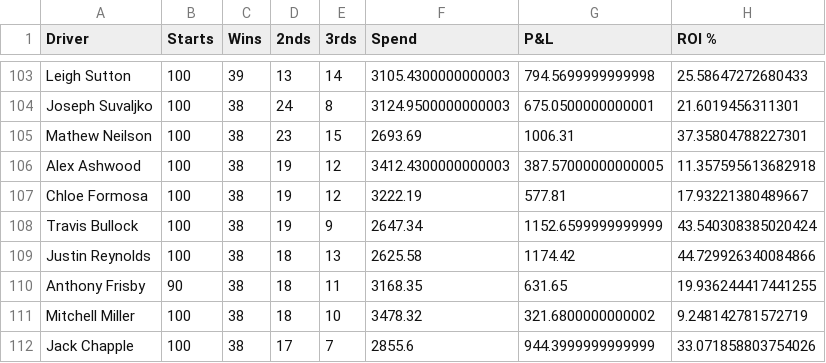
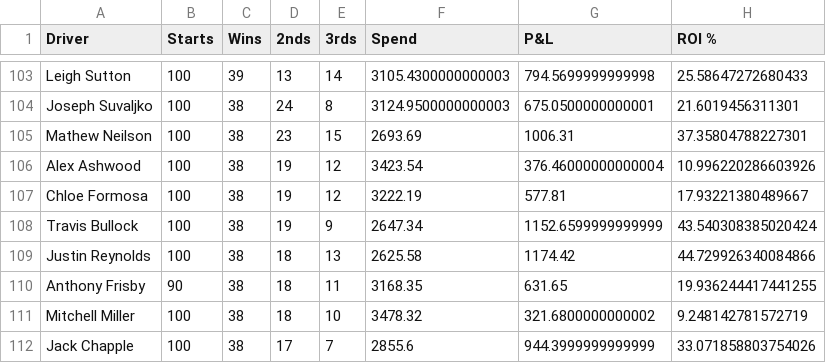
Before and after one commit to harnessapp/harness-csv-data, a CSV file: Lead Drivers.csv, drawn as a sheet; only a part is shown, gaps mark what is left out.

```diff
--- a/Lead Drivers.csv
+++ b/Lead Drivers.csv
@@ -105,3 +105,3 @@ Joseph Suvaljko,100,38,24,8,3124.9500000000003,675.0500000000001,21.601945631130
 Mathew Neilson,100,38,23,15,2693.69,1006.31,37.35804788227301
-Alex Ashwood,100,38,19,12,3412.4300000000003,387.57000000000005,11.357595613682918
+Alex Ashwood,100,38,19,12,3423.54,376.46000000000004,10.996220286603926
 Chloe Formosa,100,38,19,12,3222.19,577.81,17.93221380489667
```
Also changed, not shown: Cold Trainers 30.csv, Cold Trainers.csv, 13 other files.
